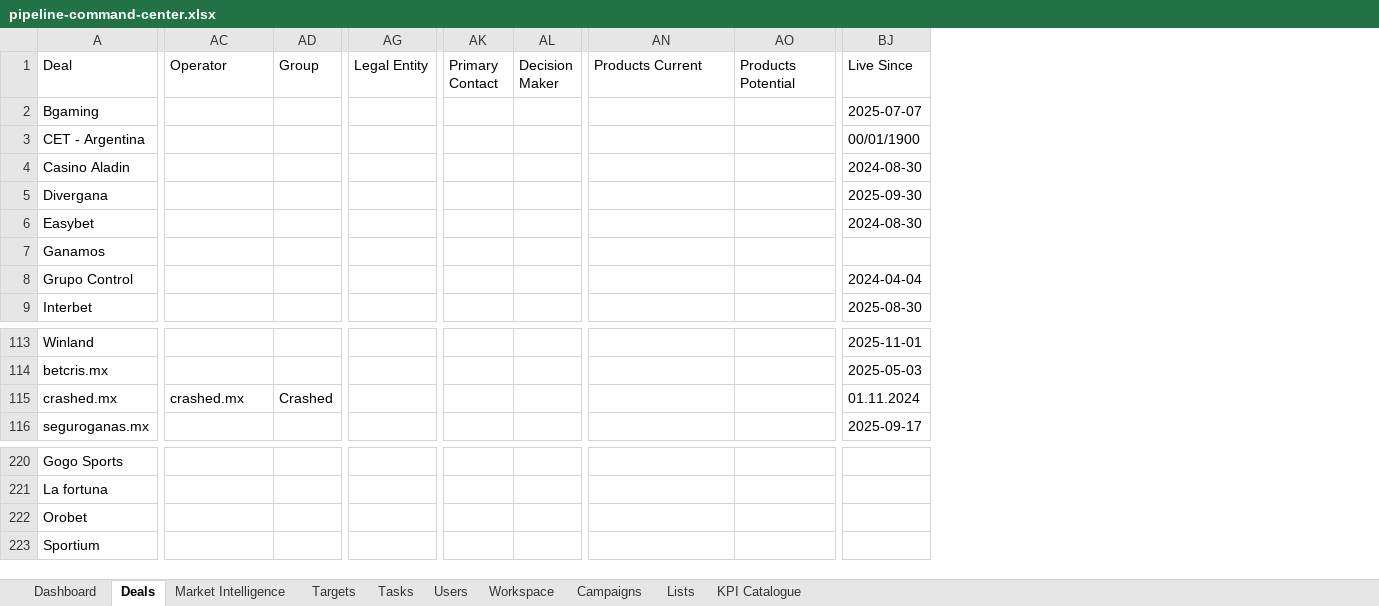
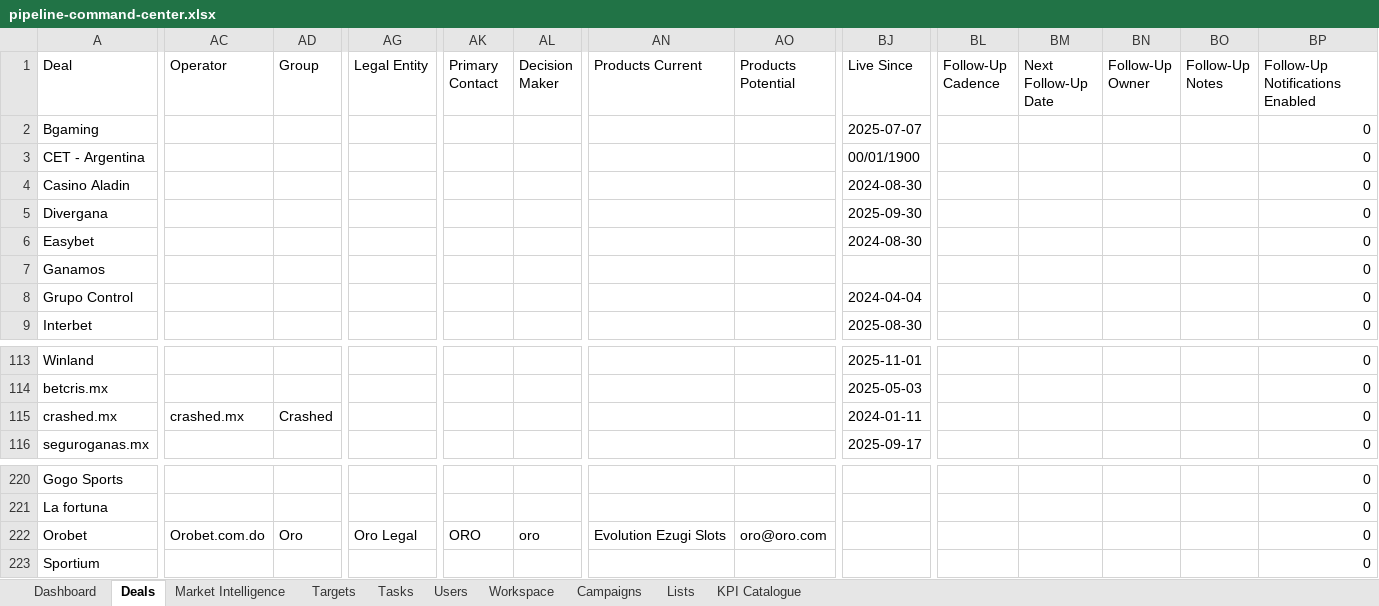
Before and after one commit to comercial24122025-blip/SalesRep, an Excel workbook: data/pipeline-command-center.xlsx, sheet Deals, drawn as a sheet; only a part is shown, gaps mark what is left out; values as stored, in another font and other column widths than the file's, no borders; the diff covers the shown part only; the diff names each change by its address in the sheet, - before the commit and + after, or states it on an @@ line.

Commit message:
refresh published pipeline workbook

```diff
--- a/data/pipeline-command-center.xlsx (sheet Deals)
+++ b/data/pipeline-command-center.xlsx (sheet Deals)
+column BL (Follow-Up Cadence), empty
+column BM (Next Follow-Up Date), empty
+column BN (Follow-Up Owner), empty
+column BO (Follow-Up Notes), empty
+column BP (Follow-Up Notifications Enabled), rows 2-9: all 0; rows 113-116: all 0; rows 220-223: all 0
-BJ115 (Live Since): 01.11.2024
+BJ115 (Live Since): 2024-01-11
-AC222 (Operator): (empty)
+AC222 (Operator): Orobet.com.do
-AD222 (Group): (empty)
+AD222 (Group): Oro
-AG222 (Legal Entity): (empty)
+AG222 (Legal Entity): Oro Legal
-AK222 (Primary Contact): (empty)
+AK222 (Primary Contact): ORO
-AL222 (Decision Maker): (empty)
+AL222 (Decision Maker): oro
-AN222 (Products Current): (empty)
+AN222 (Products Current): Evolution Ezugi Slots
-AO222 (Products Potential): (empty)
+AO222 (Products Potential): oro@oro.com
```
Also changed, not shown: 3 edited cells elsewhere in this sheet.
